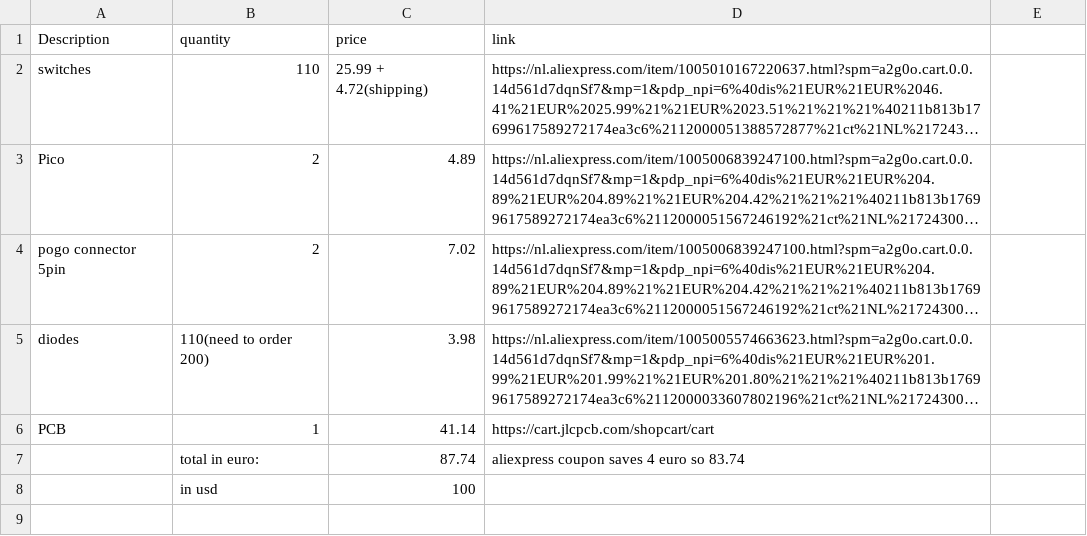
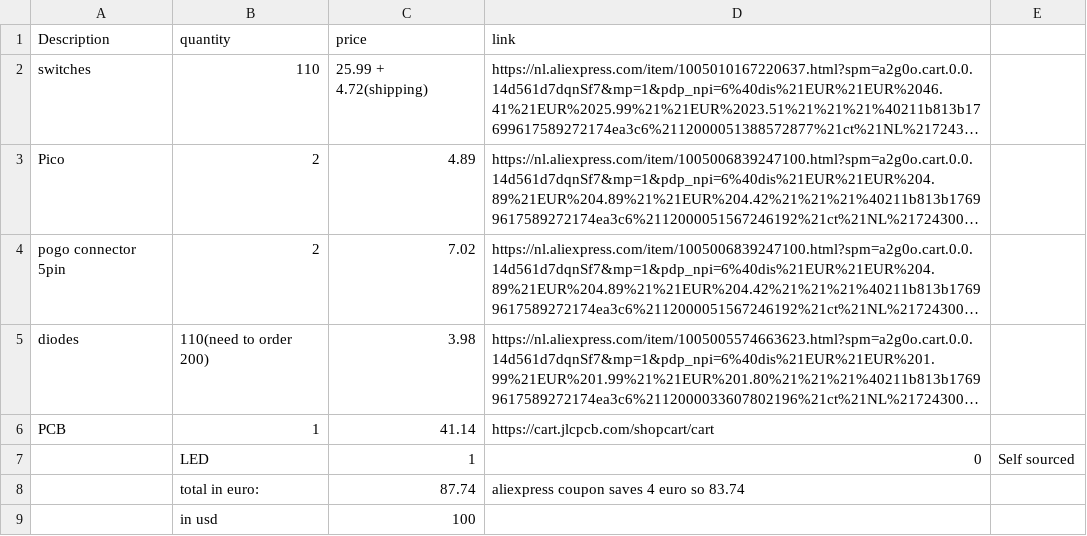
Before and after one commit to super9chriss/keyboard, a CSV file: BOM.csv, drawn as a sheet; long unchanged cells end in …; the diff names each change by its address in the sheet, - before the commit and + after, or states it on an @@ line.

Commit message:
Update BOM.csv

```diff
--- a/BOM.csv
+++ b/BOM.csv
+row 7:  | LED | 1 | 0 | Self sourced
```
